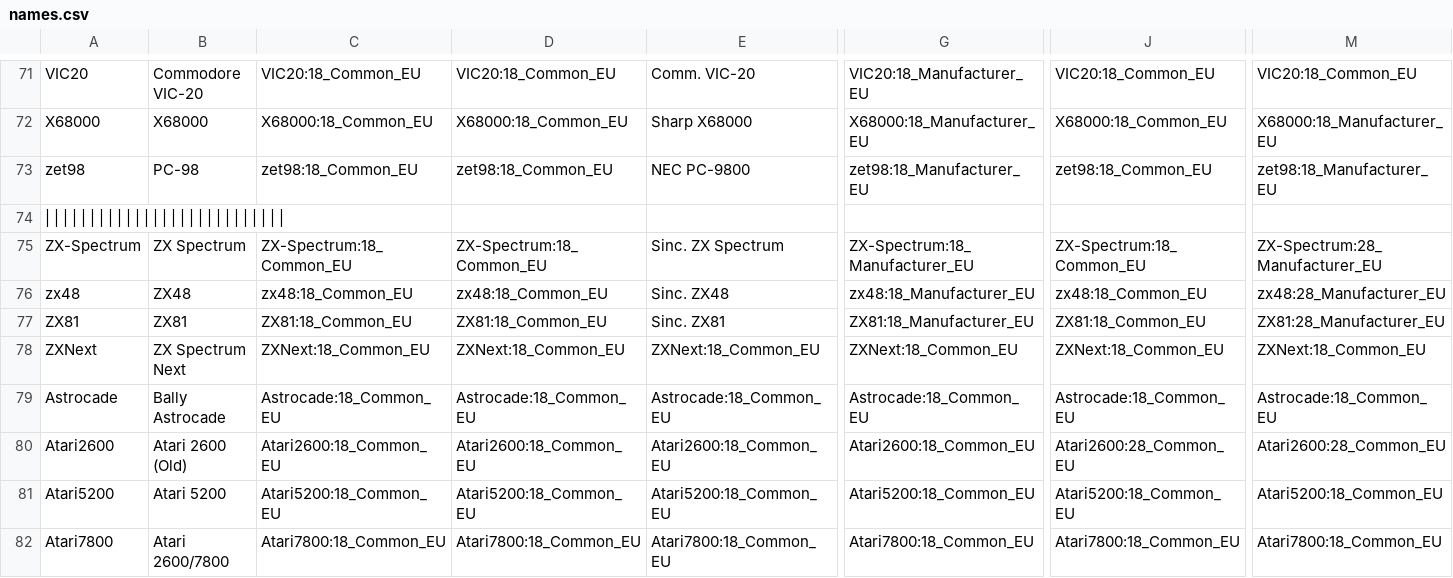
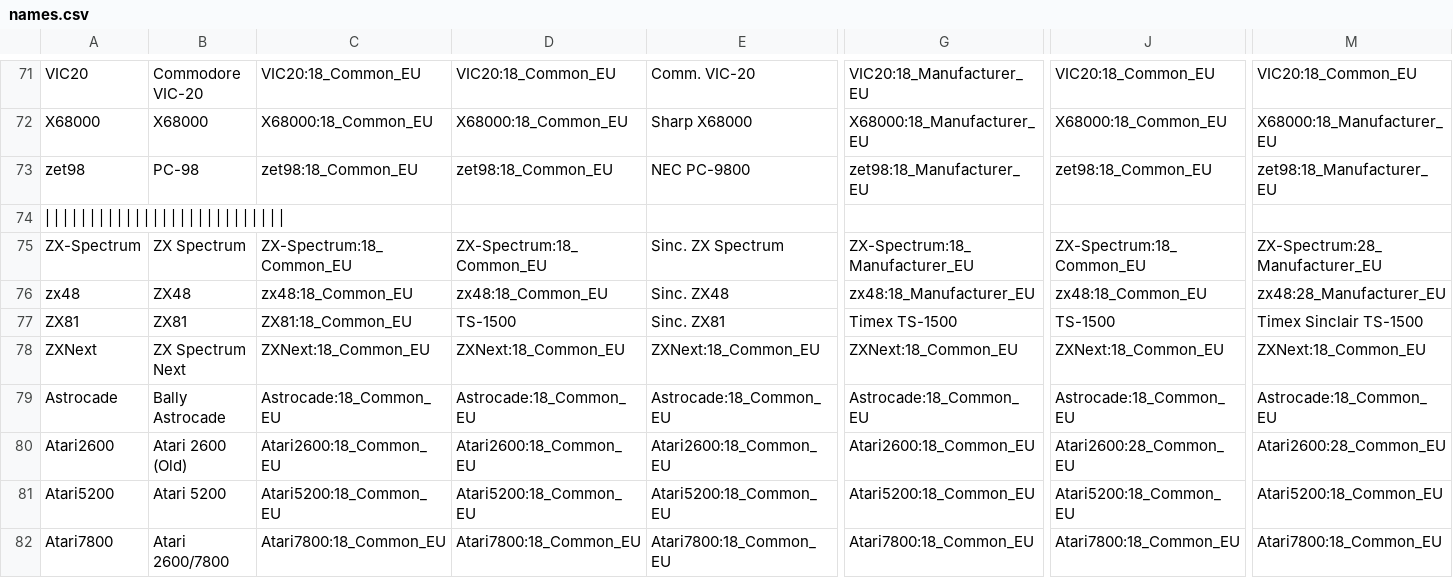
Before and after one commit to ThreepwoodLeBrush/Names_MiSTer, a CSV file: names.csv, drawn as a sheet; only a part is shown, gaps mark what is left out; the diff names each change by its address in the sheet, - before the commit and + after, or states it on an @@ line.

Commit message:
Renamed ZX81 to Timex TS-1500 for US
The Sinclair ZX81 was sold as Timex Sinclair TS-1000 (1500 for the 16kb version) in the US. The US naming of the core was renamed accordingly.

```diff
--- a/names.csv
+++ b/names.csv
-D77: ZX81:18_Common_EU
+D77: TS-1500
-G77: ZX81:18_Manufacturer_EU
+G77: Timex TS-1500
-J77: ZX81:18_Common_EU
+J77: TS-1500
-M77: ZX81:28_Manufacturer_EU
+M77: Timex Sinclair TS-1500
```
